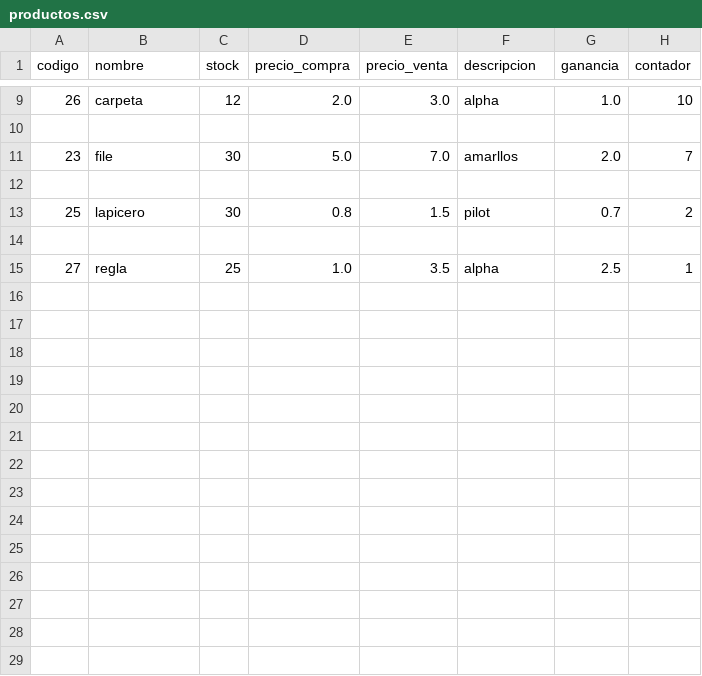
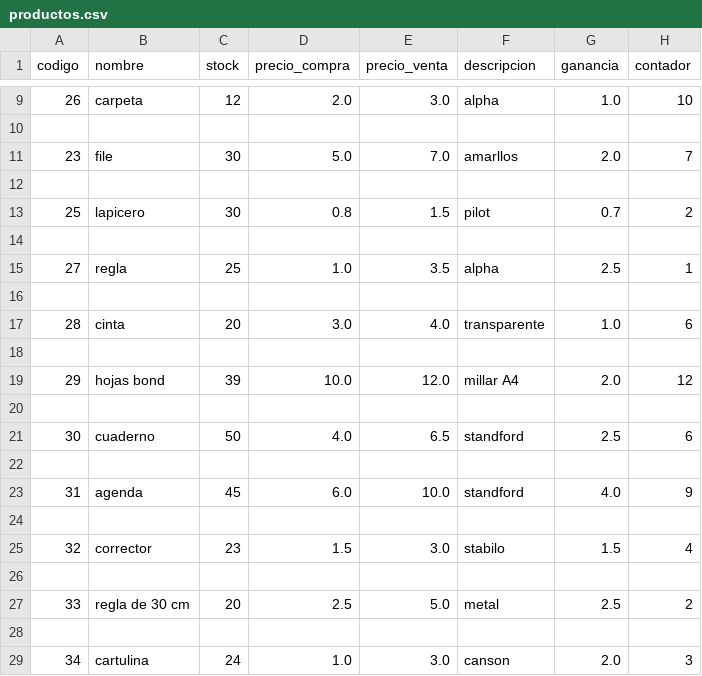
Before and after one commit to nashvent/libreria, a CSV file: productos/productos.csv, drawn as a sheet; only a part is shown, gaps mark what is left out; the diff names each change by its address in the sheet, - before the commit and + after, or states it on an @@ line.

```diff
--- a/productos/productos.csv
+++ b/productos/productos.csv
+row 16: (empty)
+row 17: 28 | cinta | 20 | 3.0 | 4.0 | transparente | 1.0 | 6
+row 18: (empty)
+row 19: 29 | hojas bond | 39 | 10.0 | 12.0 | millar A4 | 2.0 | 12
+row 20: (empty)
+row 21: 30 | cuaderno | 50 | 4.0 | 6.5 | standford | 2.5 | 6
+row 22: (empty)
+row 23: 31 | agenda | 45 | 6.0 | 10.0 | standford | 4.0 | 9
+row 24: (empty)
+row 25: 32 | corrector | 23 | 1.5 | 3.0 | stabilo | 1.5 | 4
+row 26: (empty)
+row 27: 33 | regla de 30 cm | 20 | 2.5 | 5.0 | metal | 2.5 | 2
+row 28: (empty)
+row 29: 34 | cartulina | 24 | 1.0 | 3.0 | canson | 2.0 | 3
```
Also changed, not shown: 3 other files.
